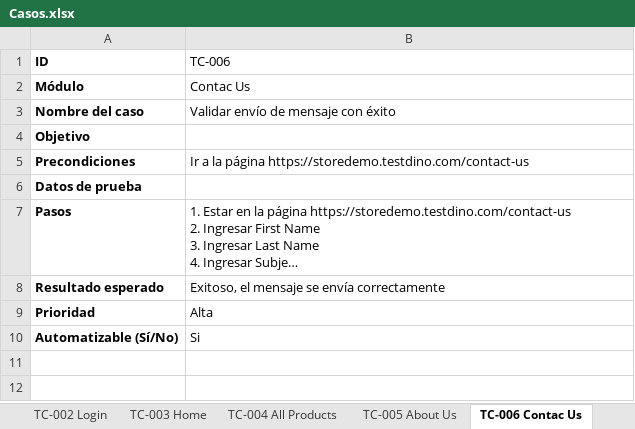
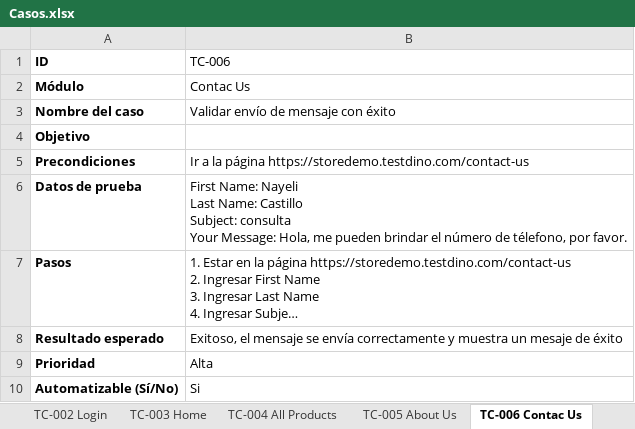
Before and after one commit to NCastillo04/Proyecto-Final, an Excel workbook: Casos.xlsx, sheet TC-006 Contac Us, drawn as a sheet; long unchanged cells end in …; values as stored, in another font and other column widths than the file's, no borders; ↵ is a line break in a cell; the diff names each change by its address in the sheet, - before the commit and + after, or states it on an @@ line.

```diff
--- a/Casos.xlsx (sheet TC-006 Contac Us)
+++ b/Casos.xlsx (sheet TC-006 Contac Us)
-B6 (TC-006): (empty)
+B6 (TC-006): First Name: Nayeli ↵ Last Name: Castillo ↵ Subject: consulta ↵ Your Message: Hola, me pueden brindar el número de télefono, por favor.
-B8 (TC-006): …envía correctamente
+B8 (TC-006): …envía correctamente y muestra un mesaje de éxito
```
Also changed, not shown: sheet TC-010 Home (Negativo), sheet TC-008 Favorites, sheet TC-007 Cart, 10 other files.
